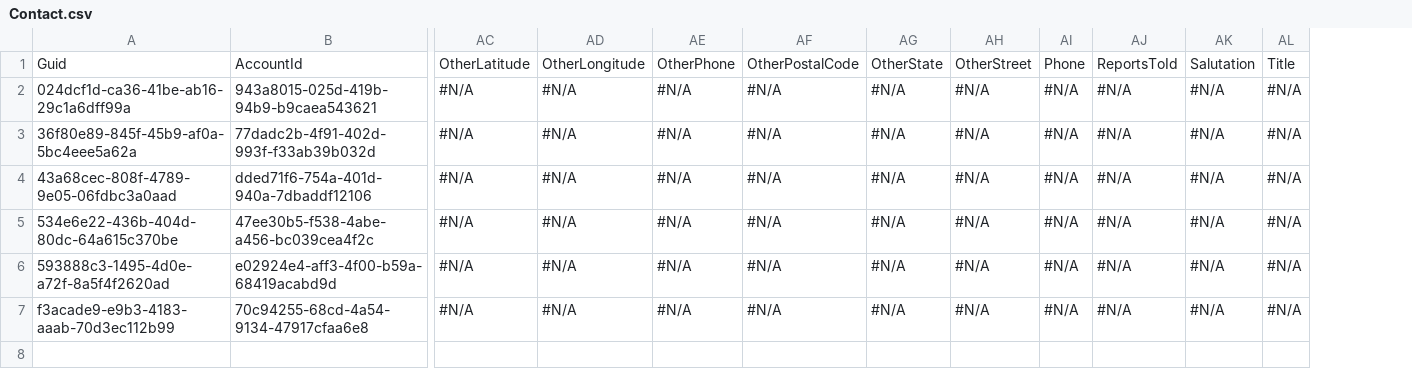
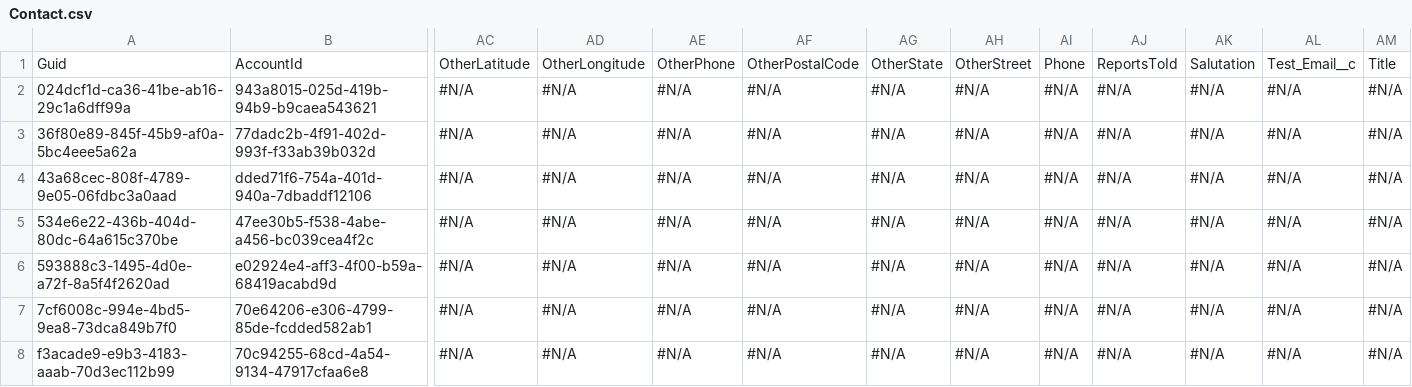
Before and after one commit to Prodlymoover/CPQ-Test--31, a CSV file: Contact.csv, drawn as a sheet; only a part is shown, gaps mark what is left out; rows hold the shown columns only; the diff names each change by its address in the sheet, - before the commit and + after, or states it on an @@ line.

```diff
--- a/Contact.csv
+++ b/Contact.csv
+column AL, rows 1-6: Test_Email__c | #N/A | #N/A | #N/A | #N/A | #N/A; row 8: #N/A
+row 7: 7cf6008c-994e-4bd5-9ea8-73dca849b7f0 | 70e64206-e306-4799-85de-fcdded582ab1 | #N/A | #N/A | #N/A | #N/A | #N/A | #N/A | #N/A | #N/A | #N/A | #N/A | #N/A
```
Also changed, not shown: Asset.csv, Case.csv, 3 other files.
